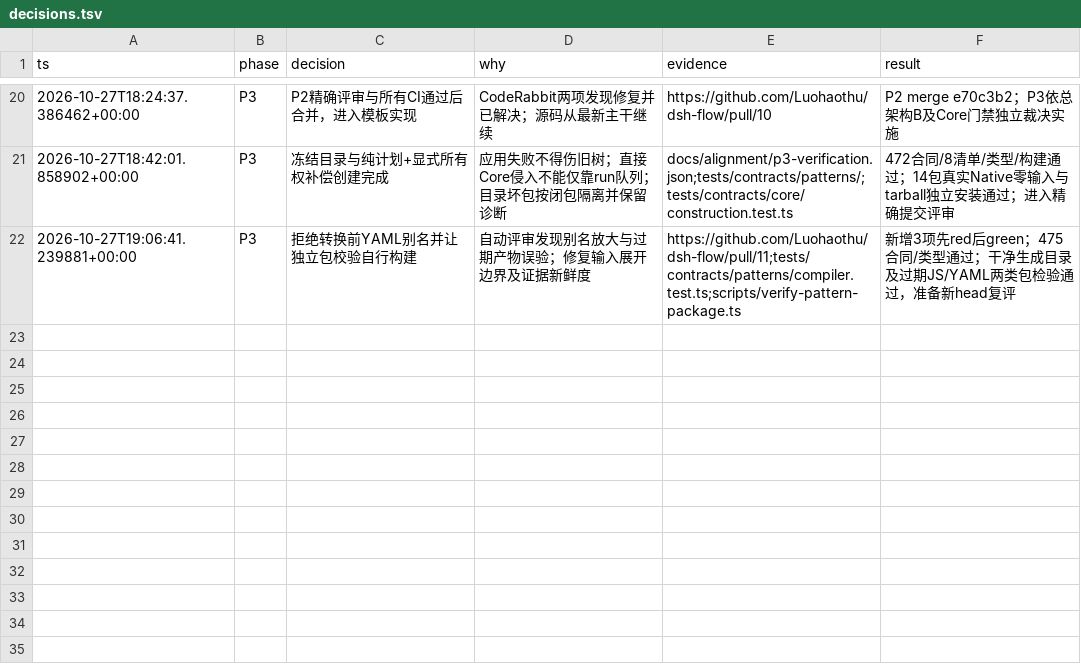
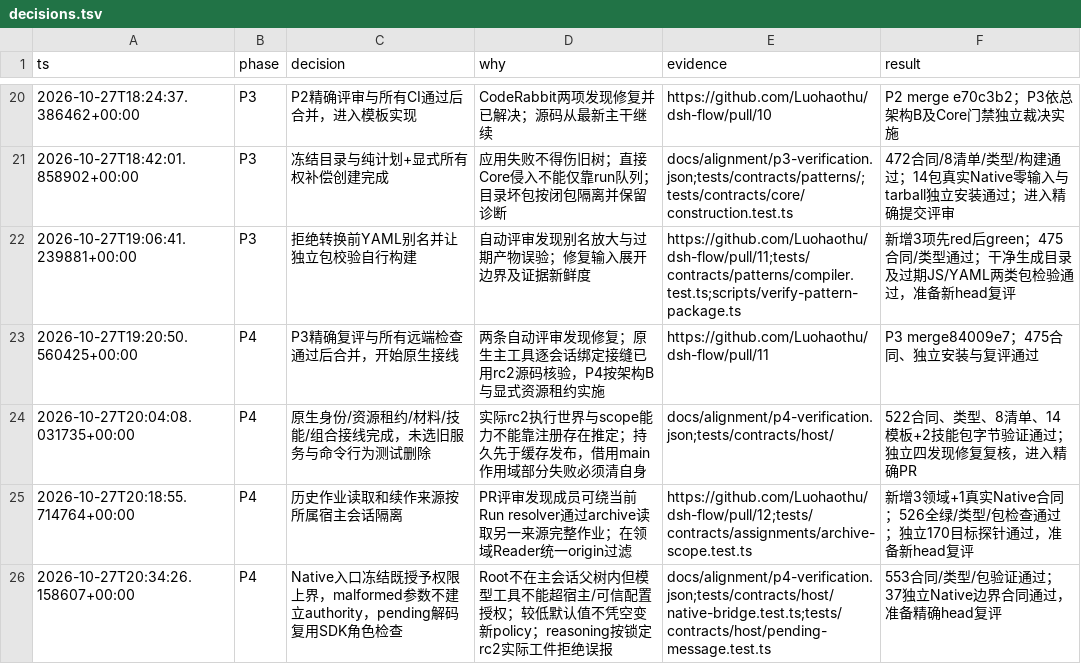
Before and after one commit to Luohaothu/dsh-flow, a TSV file: docs/alignment/decisions.tsv, drawn as a sheet; only a part is shown, gaps mark what is left out; the diff names each change by its address in the sheet, - before the commit and + after, or states it on an @@ line.

Commit message:
rewrite(host): integrate Flow with native runtime and scoped materials (#12)
Implement P4 native plugin, signed main/member tools, resource reservations, persistent authorized materials and real outcome delivery. Freeze native entry authority, scope archives by origin and validate rc.2 pending user input. 553 contracts and current-head CI pass; independent exact-commit gpt-6-astra review PASS.

Refs #8

```diff
--- a/docs/alignment/decisions.tsv
+++ b/docs/alignment/decisions.tsv
+row 23: 2026-10-27T19:20:50.560425+00:00 | P4 | P3精确复评与所有远端检查通过后合并，开始原生接线 | 两条自动评审发现修复；原生主工具逐会话绑定接缝已用rc2源码核验，P4按架构B与显式资源租约实施 | https://github.com/Luohaothu/dsh-flow/pull/11 | P3 merge84009e7；475合同、独立安装与复评通过
+row 24: 2026-10-27T20:04:08.031735+00:00 | P4 | 原生身份/资源租约/材料/技能/组合接线完成，未选旧服务与命令行为测试删除 | 实际rc2执行世界与scope能力不能靠注册存在推定；持久先于缓存发布，借用main作用域部分失败必须清自身 | docs/alignment/p4-verification.json;tests/contracts/host/ | 522合同、类型、8清单、14模板+2技能包字节验证通过；独立四发现修复复核，进入精确PR
+row 25: 2026-10-27T20:18:55.714764+00:00 | P4 | 历史作业读取和续作来源按所属宿主会话隔离 | PR评审发现成员可绕当前Run resolver通过archive读取另一来源完整作业；在领域Reader统一origin过滤 | https://github.com/Luohaothu/dsh-flow/pull/12;tests/contracts/assignments/archive-scope.test.ts | 新增3领域+1真实Native合同；526全绿/类型/包检查通过；独立170目标探针通过，准备新head复评
+row 26: 2026-10-27T20:34:26.158607+00:00 | P4 | Native入口冻结既授予权限上界，malformed参数不建立authority，pending解码复用SDK角色检查 | Root不在主会话父树内但模型工具不能超宿主/可信配置授权；较低默认值不凭空变新policy；reasoning按锁定rc2实际工件拒绝误报 | docs/alignment/p4-verification.json;tests/contracts/host/native-bridge.test.ts;tests/contracts/host/pending-message.test.ts | 553合同/类型/包验证通过；37独立Native边界合同通过，准备精确head复评
```
Also changed, not shown: 57 other files.
